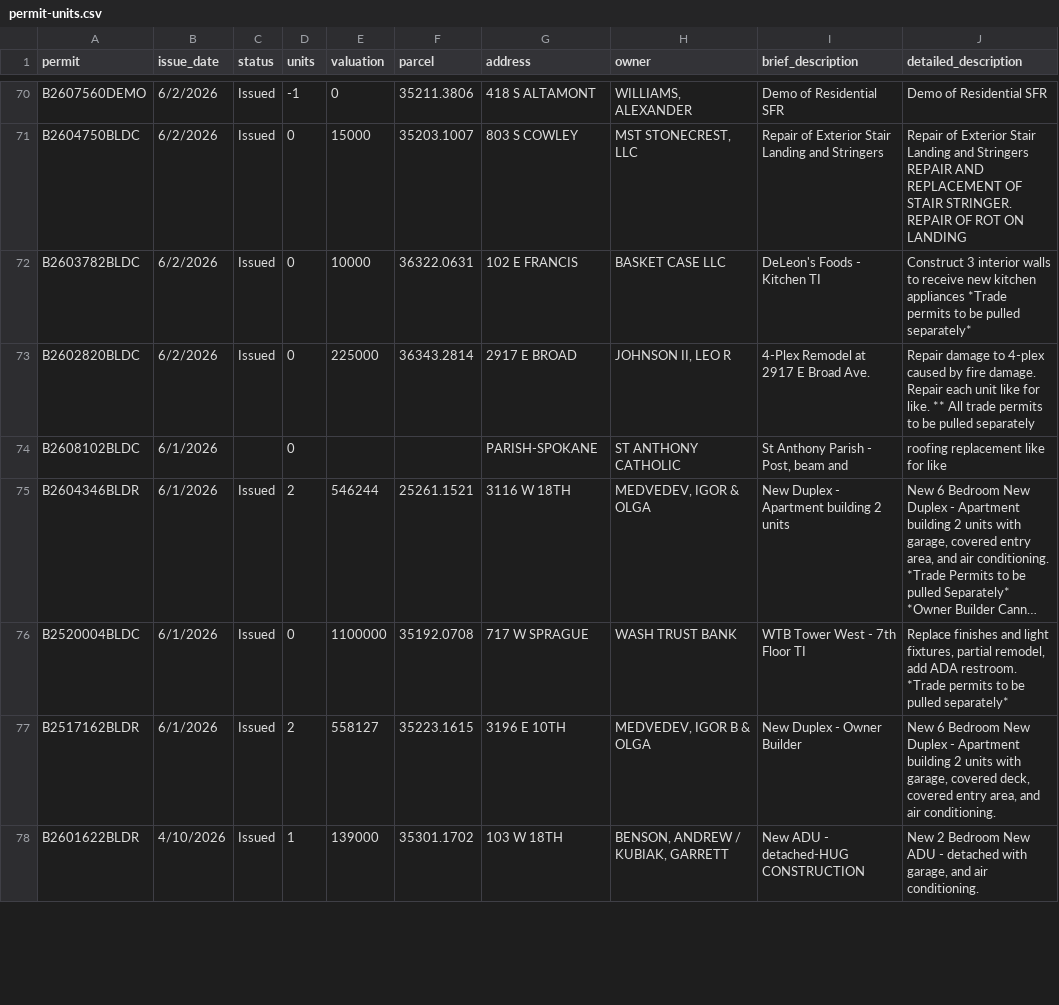
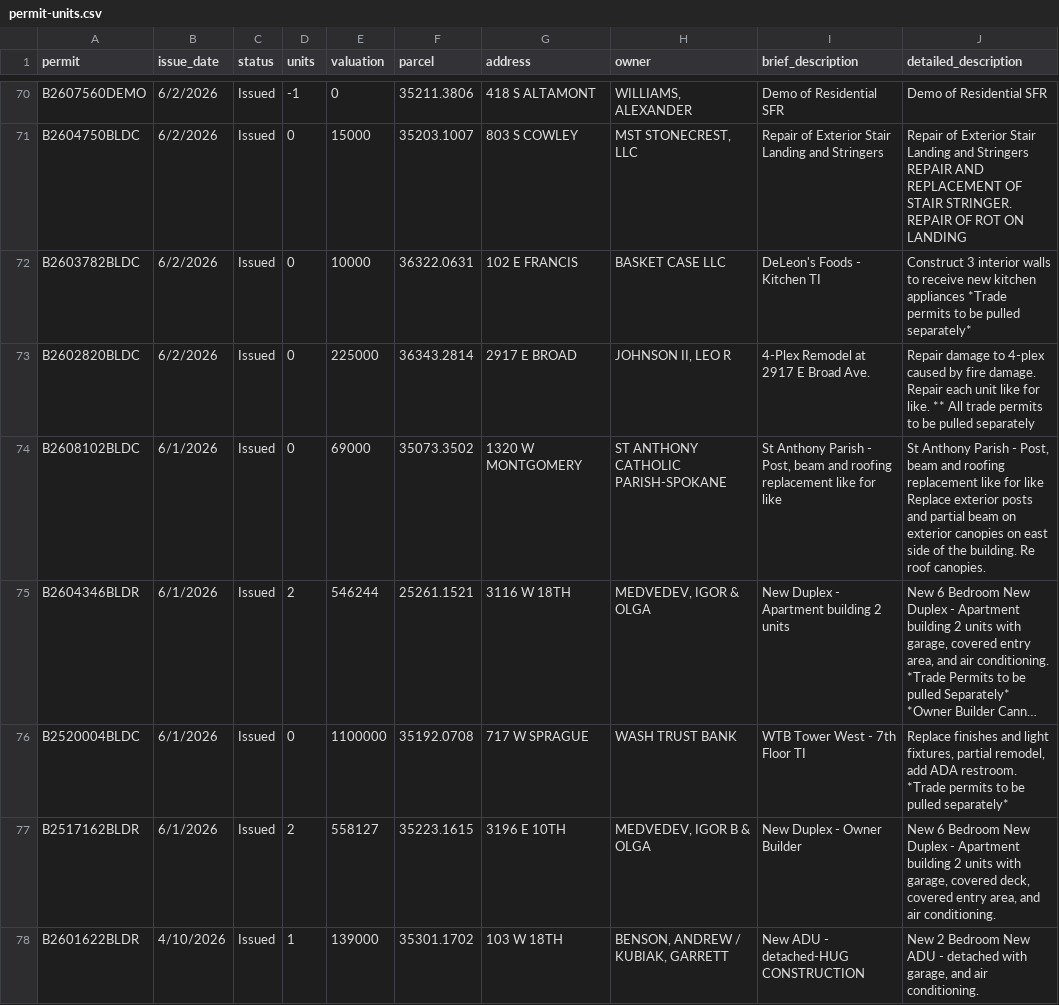
Before and after one commit to spokanerising/spokane-in-progress, a CSV file: data/permit-units.csv, drawn as a sheet; only a part is shown, gaps mark what is left out; long unchanged cells end in …; the diff covers the shown part only; the diff names each change by its address in the sheet, - before the commit and + after, or states it on an @@ line.

```diff
--- a/data/permit-units.csv
+++ b/data/permit-units.csv
-C74 (status): (empty)
+C74 (status): Issued
-E74 (valuation): (empty)
+E74 (valuation): 69000
-F74 (parcel): (empty)
+F74 (parcel): 35073.3502
-G74 (address): PARISH-SPOKANE
+G74 (address): 1320 W MONTGOMERY
-H74 (owner): ST ANTHONY CATHOLIC
+H74 (owner): ST ANTHONY CATHOLIC PARISH-SPOKANE
-I74 (brief_description): …beam and
+I74 (brief_description): …beam and roofing replacement like for like
-J74 (detailed_description): roofing replacement like for like
+J74 (detailed_description): St Anthony Parish - Post, beam and roofing replacement like for like Replace exterior posts and partial beam on exterior canopies on east side of the building. Re roof canopies.
```
Also changed, not shown: 88 edited cells elsewhere in this file, 2 other files.
